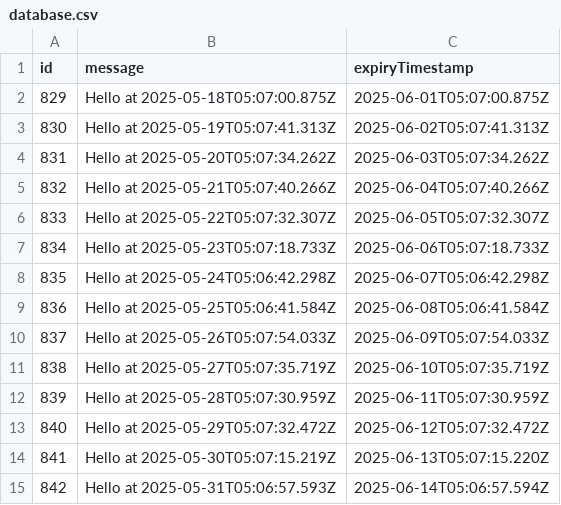
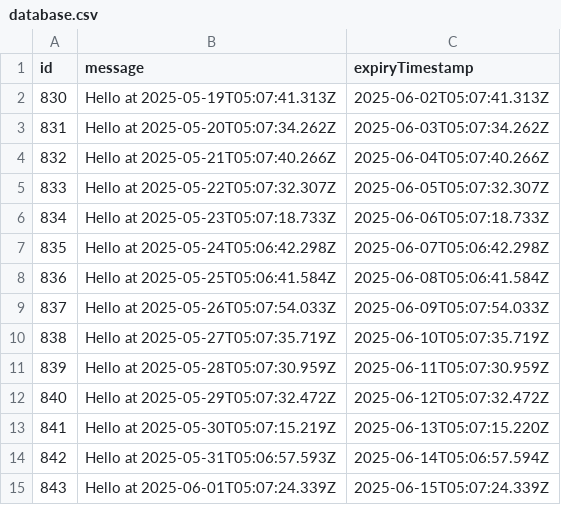
Before and after one commit to wanghaisheng/github-cache-test, a CSV file: data/persisted-to-git/database.csv, drawn as a sheet; removed rows and columns are numbered as before the commit, all else as after; the diff names each change by its address in the sheet, - before the commit and + after, or states it on an @@ line.

```diff
--- a/data/persisted-to-git/database.csv
+++ b/data/persisted-to-git/database.csv
-row 2: 829 | Hello at 2025-05-18T05:07:00.875Z | 2025-06-01T05:07:00.875Z
+row 15: 843 | Hello at 2025-06-01T05:07:24.339Z | 2025-06-15T05:07:24.339Z
```
